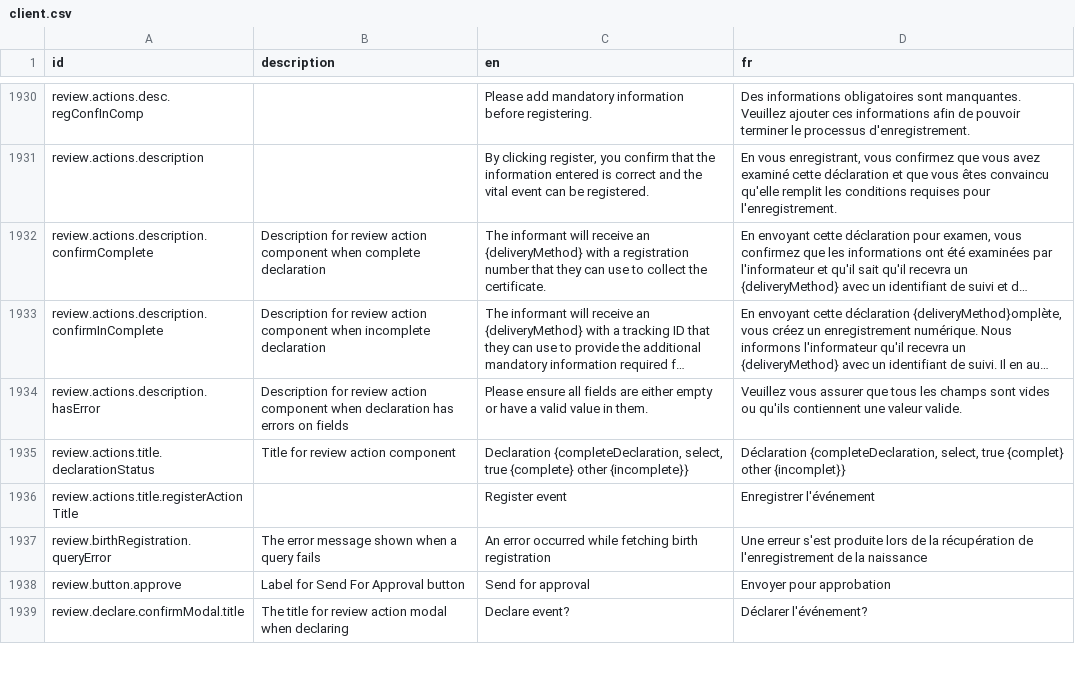
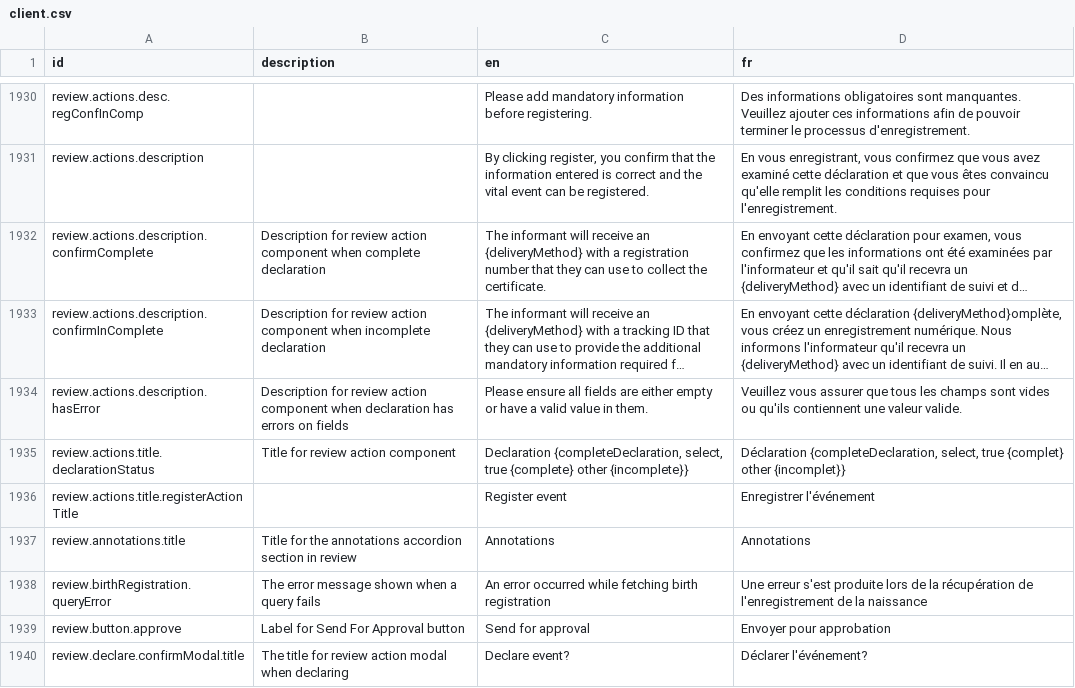
Before and after one commit to opencrvs/opencrvs-countryconfig, a CSV file: src/translations/client.csv, drawn as a sheet; only a part is shown, gaps mark what is left out; long unchanged cells end in …; the diff names each change by its address in the sheet, - before the commit and + after, or states it on an @@ line.

Commit message:
Add annotations translation (#1310)
* chore: add translation for annotations

* sort translations manually

```diff
--- a/src/translations/client.csv
+++ b/src/translations/client.csv
+row 1937: review.annotations.title | Title for the annotations accordion section in review | Annotations | Annotations
```
